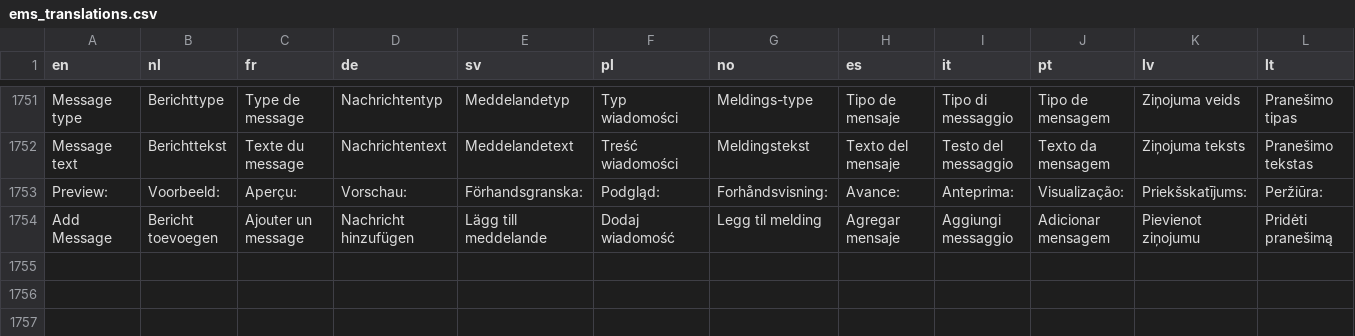
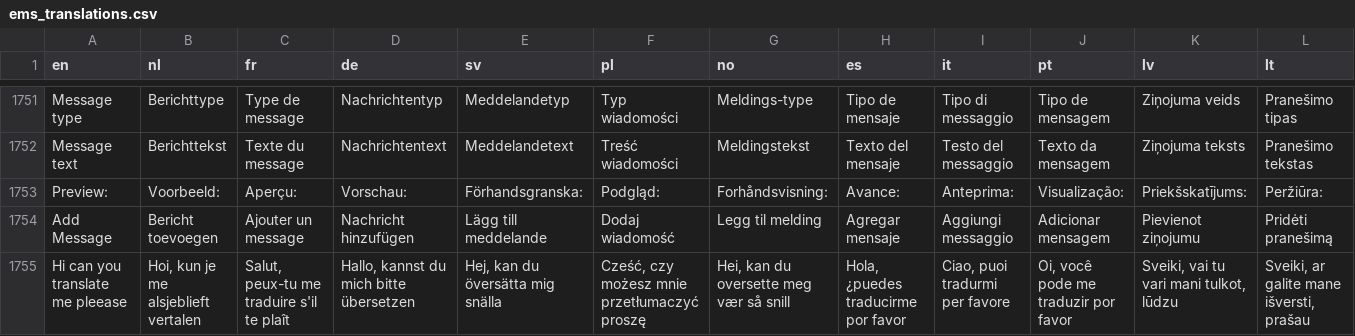
Before and after one commit to Elfsquad/translations, a CSV file: ems_translations.csv, drawn as a sheet; only a part is shown, gaps mark what is left out; the diff names each change by its address in the sheet, - before the commit and + after, or states it on an @@ line.

```diff
--- a/ems_translations.csv
+++ b/ems_translations.csv
+row 1755: Hi can you translate me pleease | Hoi, kun je me alsjeblieft vertalen | Salut, peux-tu me traduire s'il te plaît | Hallo, kannst du mich bitte übersetzen | Hej, kan du översätta mig snälla | Cześć, czy możesz mnie przetłumaczyć proszę | Hei, kan du oversette meg vær så snill | Hola, ¿puedes traducirme por favor | Ciao, puoi tradurmi per favore | Oi, você pode me traduzir por favor | Sveiki, vai tu vari mani tulkot, lūdzu | Sveiki, ar galite mane išversti, prašau
```
Also changed, not shown: showroom_translations.csv.
